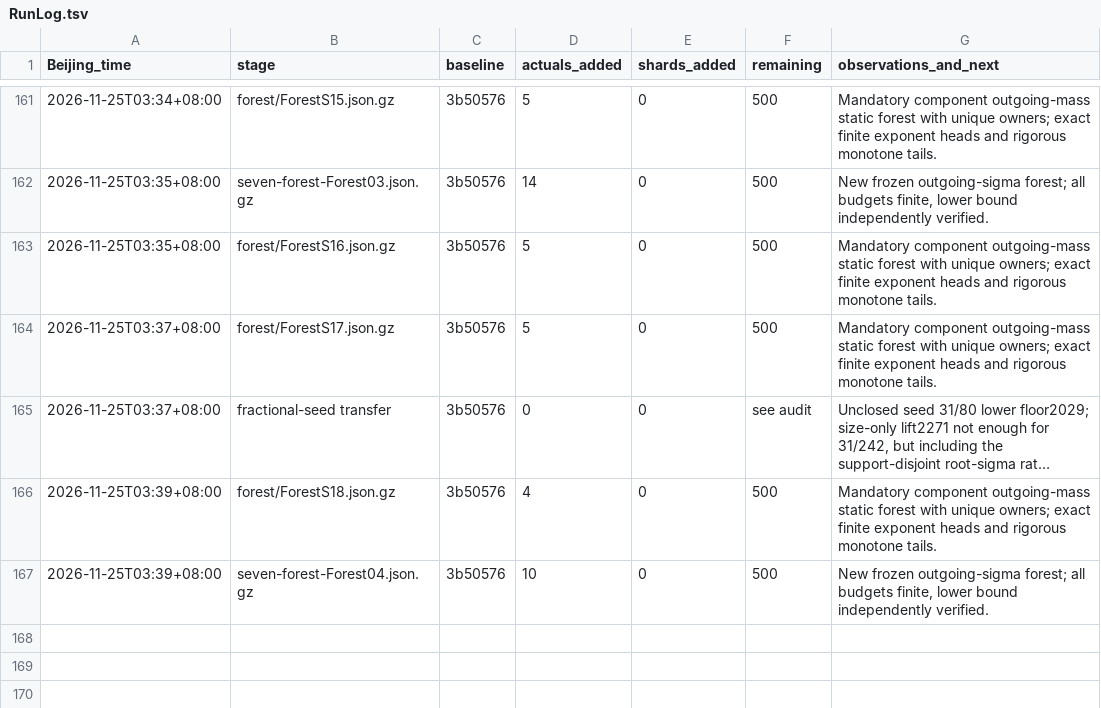
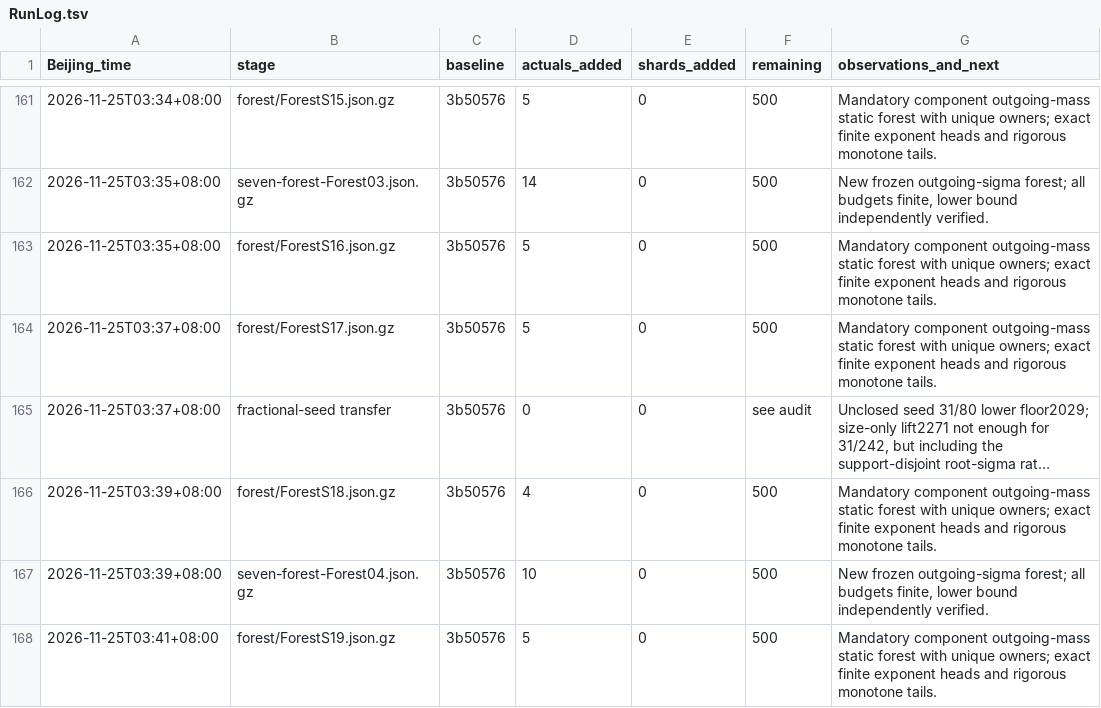
Before and after one commit to stormwhip/PerfectNumbers, a TSV file: Research/NightMerge/RunLog.tsv, drawn as a sheet; only a part is shown, gaps mark what is left out; long unchanged cells end in …; the diff names each change by its address in the sheet, - before the commit and + after, or states it on an @@ line.

Commit message:
Checkpoint certified disjoint-sigma forest ForestS19.json.gz: 5 actuals, 0 shards

```diff
--- a/Research/NightMerge/RunLog.tsv
+++ b/Research/NightMerge/RunLog.tsv
+row 168: 2026-11-25T03:41+08:00 | forest/ForestS19.json.gz | 3b50576 | 5 | 0 | 500 | Mandatory component outgoing-mass static forest with unique owners; exact finite exponent heads and rigorous monotone tails.
```
Also changed, not shown: 3 other files.
